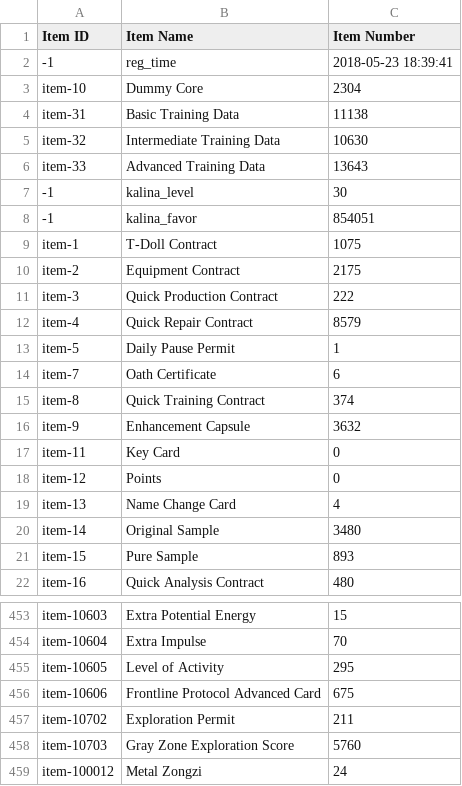
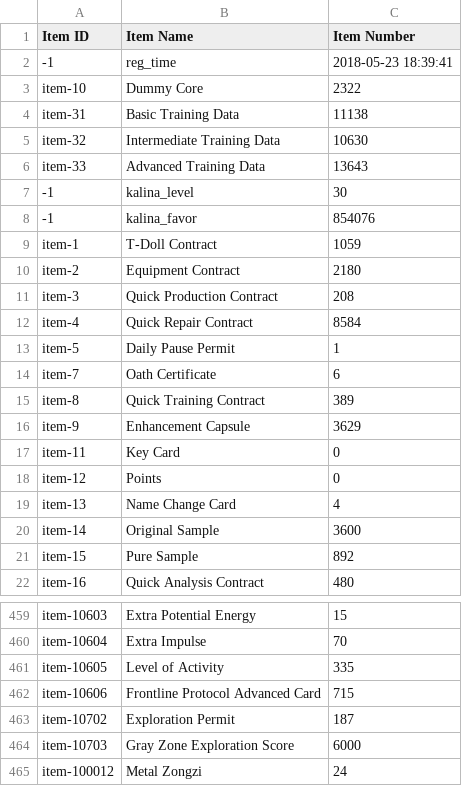
Before and after one commit to TRBlount/BluntGFL, a CSV file: DahBlount_88265_item_info.csv, drawn as a sheet; only a part is shown, gaps mark what is left out; the diff covers the shown part only.

```diff
--- a/DahBlount_88265_item_info.csv
+++ b/DahBlount_88265_item_info.csv
@@ -2,3 +2,3 @@
 -1,reg_time,2018-05-23 18:39:41
-item-10,Dummy Core,2304
+item-10,Dummy Core,2322
 item-31,Basic Training Data,11138
@@ -7,11 +7,11 @@ item-33,Advanced Training Data,13643
 -1,kalina_level,30
--1,kalina_favor,854051
-item-1,T-Doll Contract,1075
-item-2,Equipment Contract,2175
-item-3,Quick Production Contract,222
-item-4,Quick Repair Contract,8579
+-1,kalina_favor,854076
+item-1,T-Doll Contract,1059
+item-2,Equipment Contract,2180
+item-3,Quick Production Contract,208
+item-4,Quick Repair Contract,8584
 item-5,Daily Pause Permit,1
 item-7,Oath Certificate,6
-item-8,Quick Training Contract,374
-item-9,Enhancement Capsule,3632
+item-8,Quick Training Contract,389
+item-9,Enhancement Capsule,3629
 item-11,Key Card,0
@@ -19,4 +19,4 @@ item-12,Points,0
 item-13,Name Change Card,4
-item-14,Original Sample,3480
-item-15,Pure Sample,893
+item-14,Original Sample,3600
+item-15,Pure Sample,892
 item-16,Quick Analysis Contract,480
@@ -454,6 +460,6 @@ item-10603,Extra Potential Energy,15
 item-10604,Extra Impulse,70
-item-10605,Level of Activity,295
-item-10606,Frontline Protocol Advanced Card,675
-item-10702,Exploration Permit,211
-item-10703,Gray Zone Exploration Score,5760
+item-10605,Level of Activity,335
+item-10606,Frontline Protocol Advanced Card,715
+item-10702,Exploration Permit,187
+item-10703,Gray Zone Exploration Score,6000
 item-100012,Metal Zongzi,24
```
Also changed, not shown: 1 added row, 8 moved rows and 12 edited cells elsewhere in this file, DahBlount_88265_doll_info.csv, DahBlount_88265_equip_info.csv, 2 other files.
